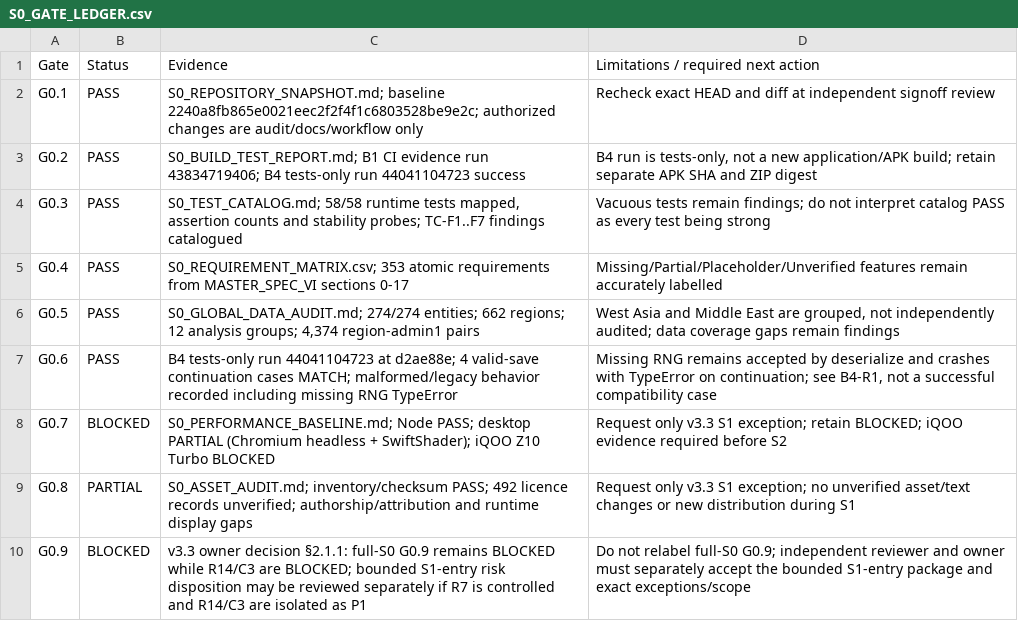
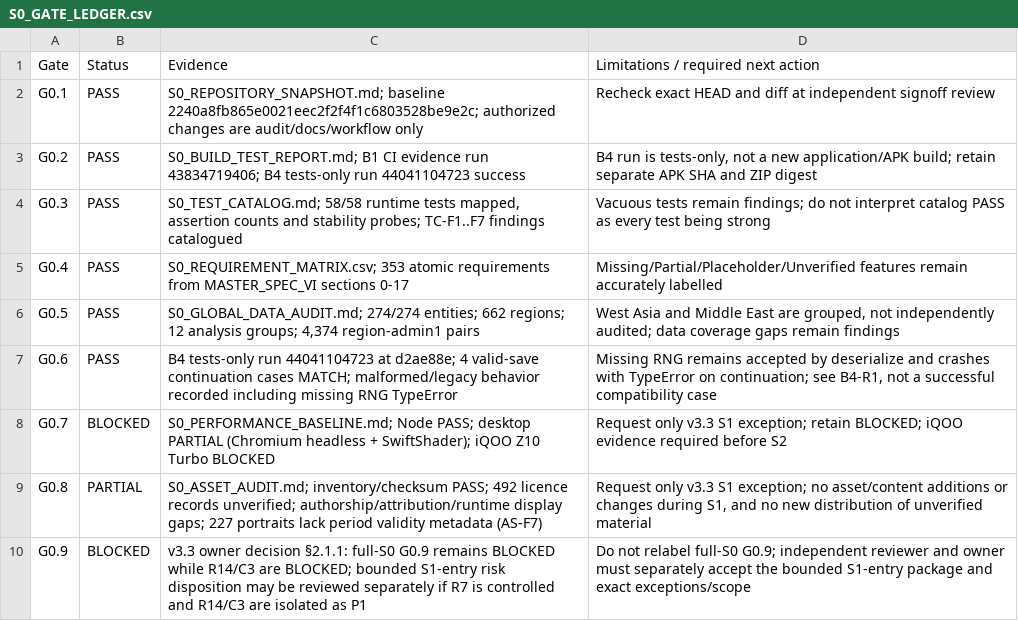
Before and after one commit to mtieu6470-maker/Victori3-mobile, a CSV file: docs/audit/s0/S0_GATE_LEDGER.csv, drawn as a sheet.

Commit message:
Docs: include all known asset gaps in G0.8 ledger [skip ci]

```diff
--- a/docs/audit/s0/S0_GATE_LEDGER.csv
+++ b/docs/audit/s0/S0_GATE_LEDGER.csv
@@ -8,3 +8,3 @@ G0.6, PASS,"B4 tests-only run 44041104723 at d2ae88e; 4 valid-save continuation
 G0.7, BLOCKED,"S0_PERFORMANCE_BASELINE.md; Node PASS; desktop PARTIAL (Chromium headless + SwiftShader); iQOO Z10 Turbo BLOCKED","Request only v3.3 S1 exception; retain BLOCKED; iQOO evidence required before S2"
-G0.8, PARTIAL,"S0_ASSET_AUDIT.md; inventory/checksum PASS; 492 licence records unverified; authorship/attribution and runtime display gaps","Request only v3.3 S1 exception; no unverified asset/text changes or new distribution during S1"
+G0.8, PARTIAL,"S0_ASSET_AUDIT.md; inventory/checksum PASS; 492 licence records unverified; authorship/attribution/runtime display gaps; 227 portraits lack period validity metadata (AS-F7)","Request only v3.3 S1 exception; no asset/content additions or changes during S1, and no new distribution of unverified material"
 G0.9, BLOCKED,"v3.3 owner decision §2.1.1: full-S0 G0.9 remains BLOCKED while R14/C3 are BLOCKED; bounded S1-entry risk disposition may be reviewed separately if R7 is controlled and R14/C3 are isolated as P1","Do not relabel full-S0 G0.9; independent reviewer and owner must separately accept the bounded S1-entry package and exact exceptions/scope"
```
